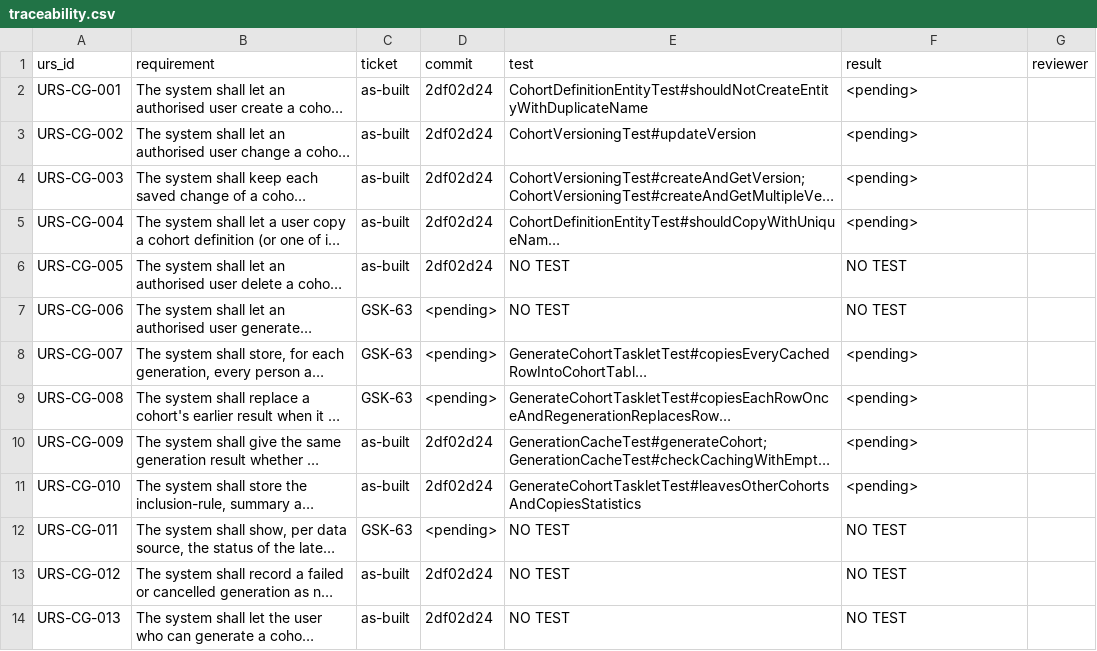
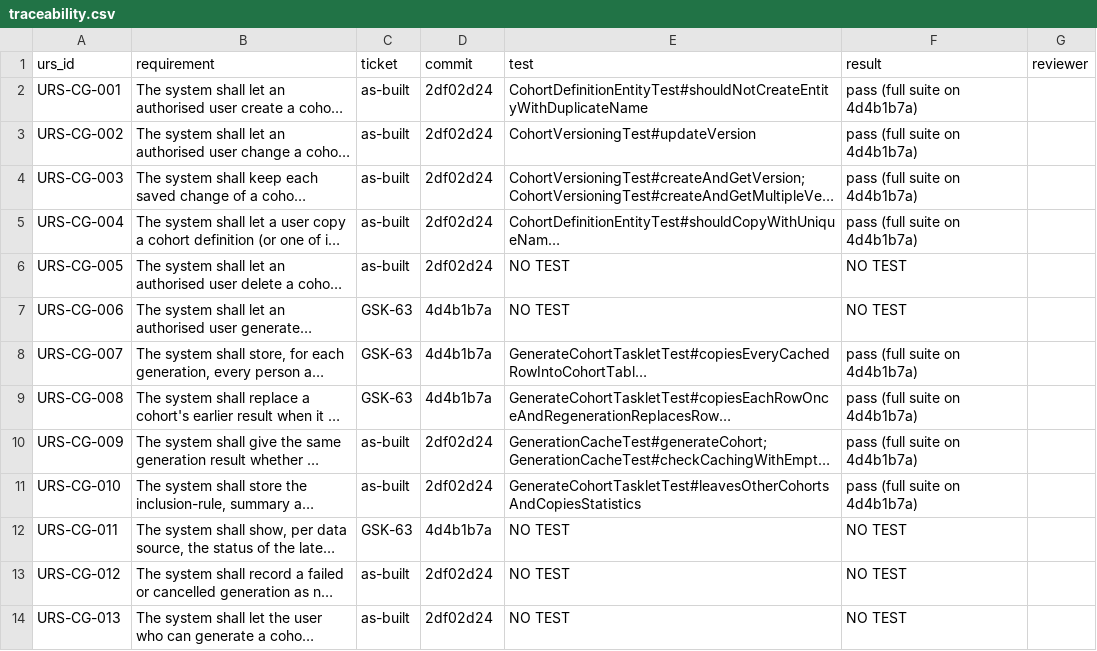
Before and after one commit to cogdeasy/cogdeasy-gsk-ohdsi-webapi, a CSV file: validation/changes/GSK-63/traceability.csv, drawn as a sheet; only a part is shown; long unchanged cells end in …; the diff names each change by its address in the sheet, - before the commit and + after, or states it on an @@ line.

```diff
--- a/validation/changes/GSK-63/traceability.csv
+++ b/validation/changes/GSK-63/traceability.csv
-F2:F5 (result): <pending>
+F2:F5 (result): pass (full suite on 4d4b1b7a)
-D7:D9 (commit): <pending>
+D7:D9 (commit): 4d4b1b7a
-F8:F11 (result): <pending>
+F8:F11 (result): pass (full suite on 4d4b1b7a)
-D12 (commit): <pending>
+D12 (commit): 4d4b1b7a
```
Also changed, not shown: 22 other files.
